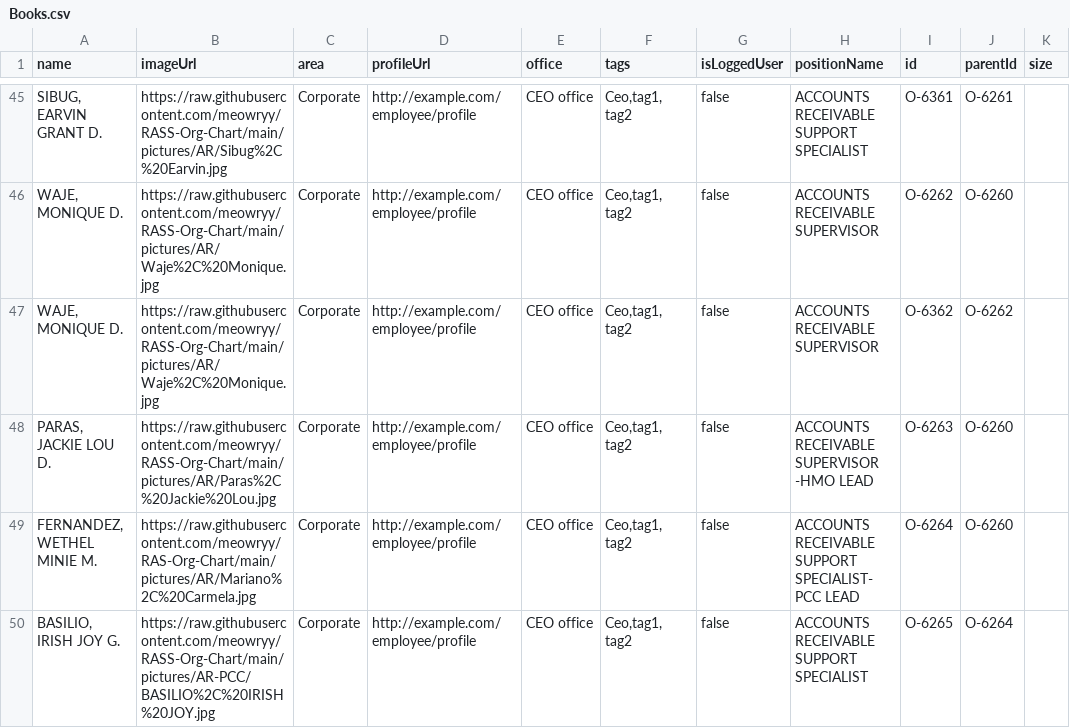
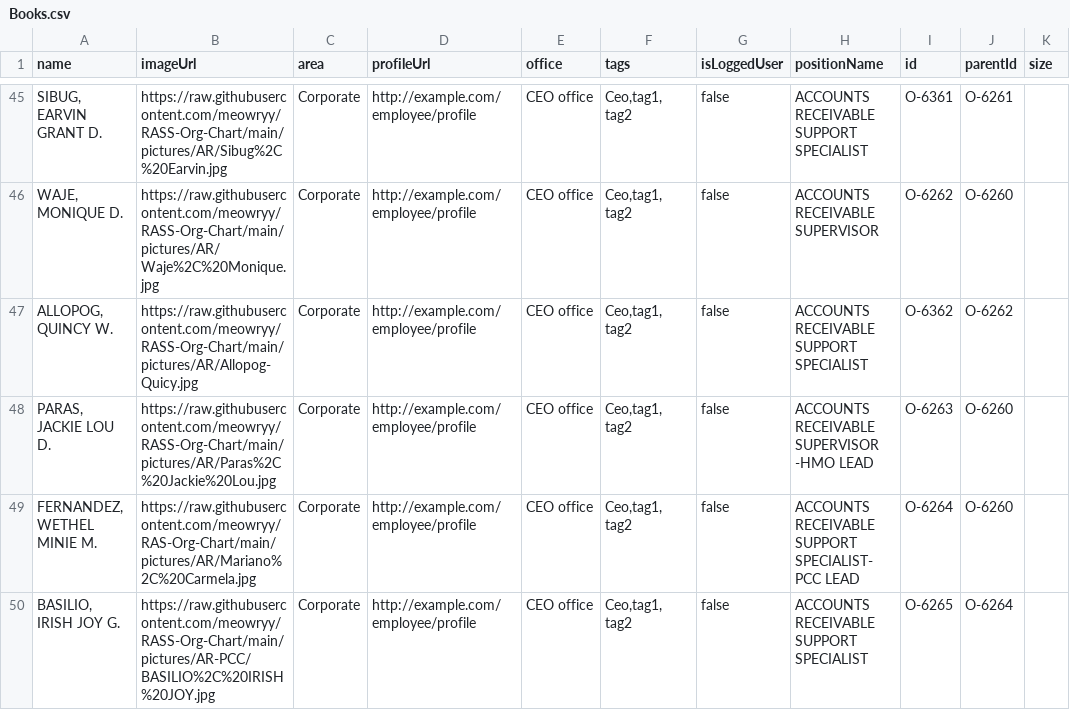
Before and after one commit to meowryy/Hello-world, a CSV file: Books.csv, drawn as a sheet; only a part is shown, gaps mark what is left out; the diff names each change by its address in the sheet, - before the commit and + after, or states it on an @@ line.

Commit message:
Update Books.csv

```diff
--- a/Books.csv
+++ b/Books.csv
-A47 (name): WAJE, MONIQUE D.
+A47 (name): ALLOPOG, QUINCY W.
-B47 (imageUrl): https://raw.githubusercontent.com/meowryy/RASS-Org-Chart/main/pictures/AR/Waje%2C%20Monique.jpg
+B47 (imageUrl): https://raw.githubusercontent.com/meowryy/RASS-Org-Chart/main/pictures/AR/Allopog-Quicy.jpg
-H47 (positionName): ACCOUNTS RECEIVABLE SUPERVISOR
+H47 (positionName): ACCOUNTS RECEIVABLE SUPPORT SPECIALIST
```
